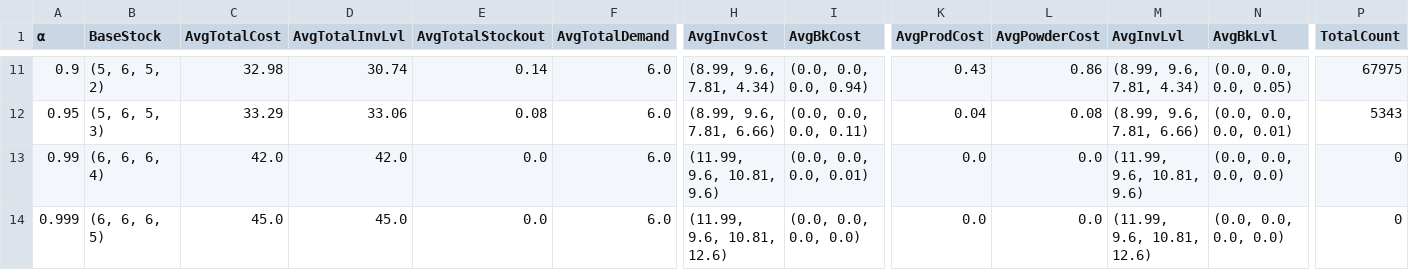
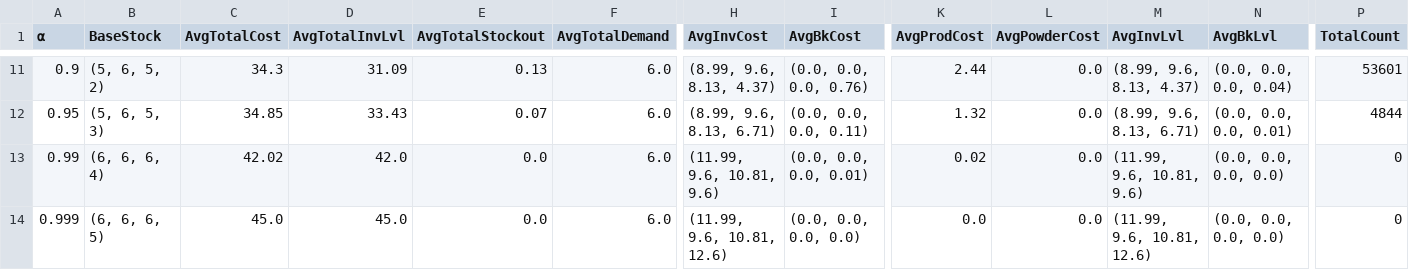
Before and after one commit to TsungYang/AM_MDP_JRP, a CSV file: Apr.20,2026/MDP2Exp12ELT6_Cmplt.csv, drawn as a sheet; only a part is shown, gaps mark what is left out; the diff covers the shown part only; the diff names each change by its address in the sheet, - before the commit and + after, or states it on an @@ line.

```diff
--- a/Apr.20,2026/MDP2Exp12ELT6_Cmplt.csv
+++ b/Apr.20,2026/MDP2Exp12ELT6_Cmplt.csv
-C11 (AvgTotalCost): 32.98
+C11 (AvgTotalCost): 34.3
-D11 (AvgTotalInvLvl): 30.74
+D11 (AvgTotalInvLvl): 31.09
-E11 (AvgTotalStockout): 0.14
+E11 (AvgTotalStockout): 0.13
-H11 (AvgInvCost): (8.99, 9.6, 7.81, 4.34)
+H11 (AvgInvCost): (8.99, 9.6, 8.13, 4.37)
-I11 (AvgBkCost): (0.0, 0.0, 0.0, 0.94)
+I11 (AvgBkCost): (0.0, 0.0, 0.0, 0.76)
-K11 (AvgProdCost): 0.43
+K11 (AvgProdCost): 2.44
-L11 (AvgPowderCost): 0.86
+L11 (AvgPowderCost): 0.0
-M11 (AvgInvLvl): (8.99, 9.6, 7.81, 4.34)
+M11 (AvgInvLvl): (8.99, 9.6, 8.13, 4.37)
-N11 (AvgBkLvl): (0.0, 0.0, 0.0, 0.05)
+N11 (AvgBkLvl): (0.0, 0.0, 0.0, 0.04)
-P11 (TotalCount): 67975
+P11 (TotalCount): 53601
-C12 (AvgTotalCost): 33.29
+C12 (AvgTotalCost): 34.85
-D12 (AvgTotalInvLvl): 33.06
+D12 (AvgTotalInvLvl): 33.43
-E12 (AvgTotalStockout): 0.08
+E12 (AvgTotalStockout): 0.07
-H12 (AvgInvCost): (8.99, 9.6, 7.81, 6.66)
+H12 (AvgInvCost): (8.99, 9.6, 8.13, 6.71)
-K12 (AvgProdCost): 0.04
+K12 (AvgProdCost): 1.32
-L12 (AvgPowderCost): 0.08
+L12 (AvgPowderCost): 0.0
-M12 (AvgInvLvl): (8.99, 9.6, 7.81, 6.66)
+M12 (AvgInvLvl): (8.99, 9.6, 8.13, 6.71)
-P12 (TotalCount): 5343
+P12 (TotalCount): 4844
-C13 (AvgTotalCost): 42.0
+C13 (AvgTotalCost): 42.02
-K13 (AvgProdCost): 0.0
+K13 (AvgProdCost): 0.02
```
Also changed, not shown: 113 edited cells elsewhere in this file, Apr.20,2026/MDP2Exp12ELT10_Cmplt.csv, Apr.20,2026/MDP2Exp12ELT12_Cmplt.csv, 7 other files.
